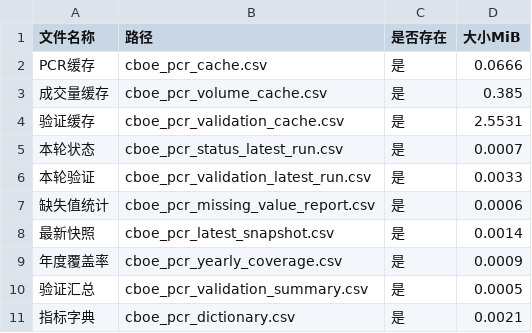
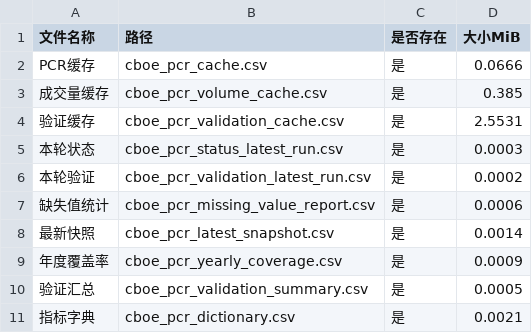
Before and after one commit to Jasper868/Layer1MacroData, a CSV file: data/meta/cboe_pcr_file_size_report.csv, drawn as a sheet.

```diff
--- a/data/meta/cboe_pcr_file_size_report.csv
+++ b/data/meta/cboe_pcr_file_size_report.csv
@@ -4,4 +4,4 @@ PCR缓存,cboe_pcr_cache.csv,是,0.0666
 验证缓存,cboe_pcr_validation_cache.csv,是,2.5531
-本轮状态,cboe_pcr_status_latest_run.csv,是,0.0007
-本轮验证,cboe_pcr_validation_latest_run.csv,是,0.0033
+本轮状态,cboe_pcr_status_latest_run.csv,是,0.0003
+本轮验证,cboe_pcr_validation_latest_run.csv,是,0.0002
 缺失值统计,cboe_pcr_missing_value_report.csv,是,0.0006
```
Also changed, not shown: data/meta/cboe_pcr_status_latest_run.csv, data/meta/cboe_pcr_validation_latest_run.csv, 18 other files.
